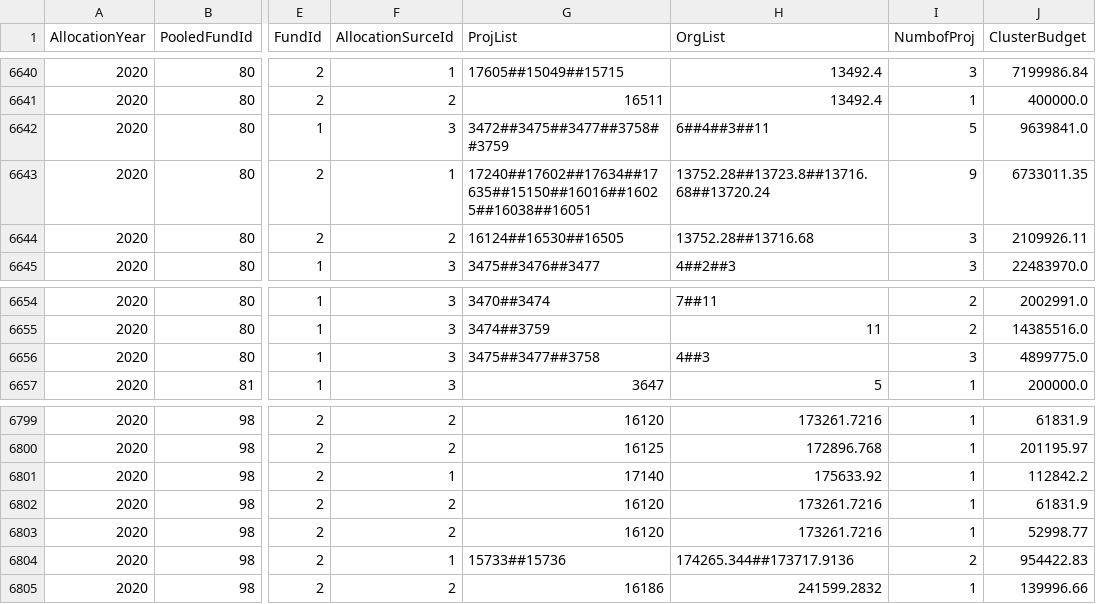
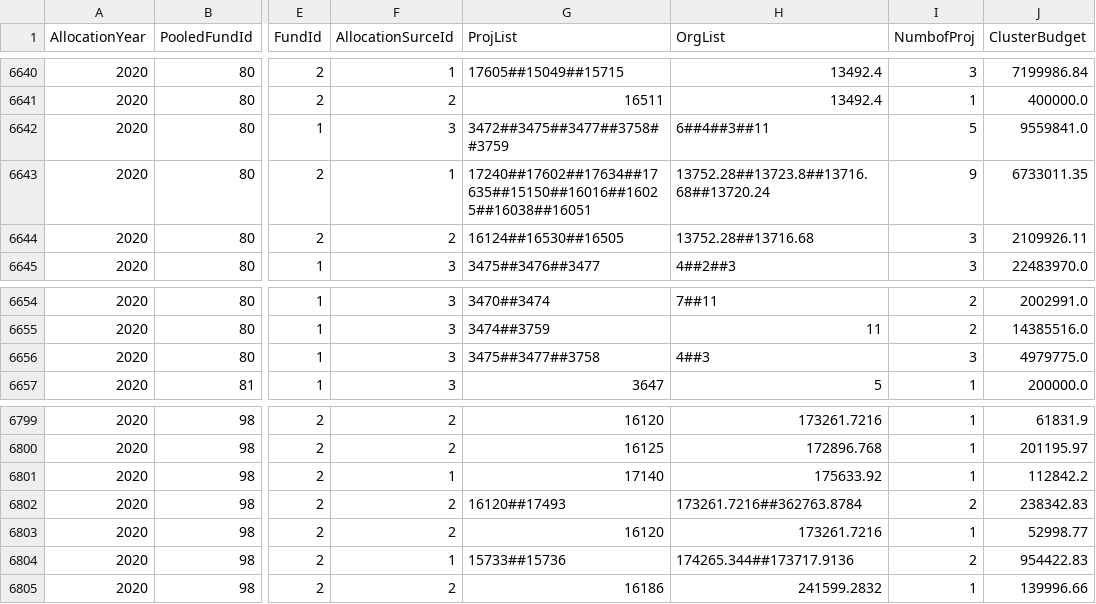
Before and after one commit to CBPFGMS/pf-onebi-data, a CSV file: allocationSummary.csv, drawn as a sheet; only a part is shown, gaps mark what is left out; the diff names each change by its address in the sheet, - before the commit and + after, or states it on an @@ line.

```diff
--- a/allocationSummary.csv
+++ b/allocationSummary.csv
-J6642 (ClusterBudget): 9639841.0
+J6642 (ClusterBudget): 9559841.0
-J6656 (ClusterBudget): 4899775.0
+J6656 (ClusterBudget): 4979775.0
-G6802 (ProjList): 16120
+G6802 (ProjList): 16120##17493
-H6802 (OrgList): 173261.7216
+H6802 (OrgList): 173261.7216##362763.8784
-I6802 (NumbofProj): 1
+I6802 (NumbofProj): 2
-J6802 (ClusterBudget): 61831.9
+J6802 (ClusterBudget): 238342.83
```
Also changed, not shown: cerf/cerf_allocationSummary.csv, cerf/cerf_allocationSummary_byorg.csv, 3 other files.
